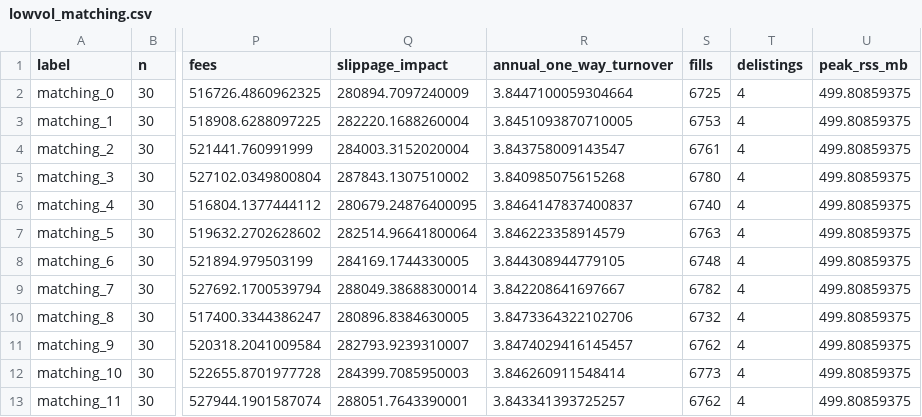
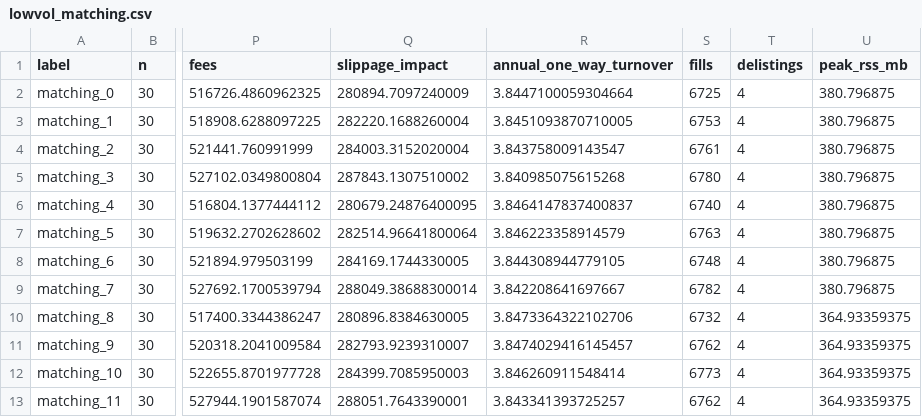
Before and after one commit to guyu-adam/quant, a CSV file: docs/research/sensitivity/lowvol_matching.csv, drawn as a sheet; only a part is shown, gaps mark what is left out; the diff names each change by its address in the sheet, - before the commit and + after, or states it on an @@ line.

```diff
--- a/docs/research/sensitivity/lowvol_matching.csv
+++ b/docs/research/sensitivity/lowvol_matching.csv
-U2:U9 (peak_rss_mb): 499.80859375
+U2:U9 (peak_rss_mb): 380.796875
-U10:U13 (peak_rss_mb): 499.80859375
+U10:U13 (peak_rss_mb): 364.93359375
```
Also changed, not shown: docs/research/sensitivity/csmf_cost.csv, docs/research/sensitivity/csmf_delist.csv, 7 other files.
